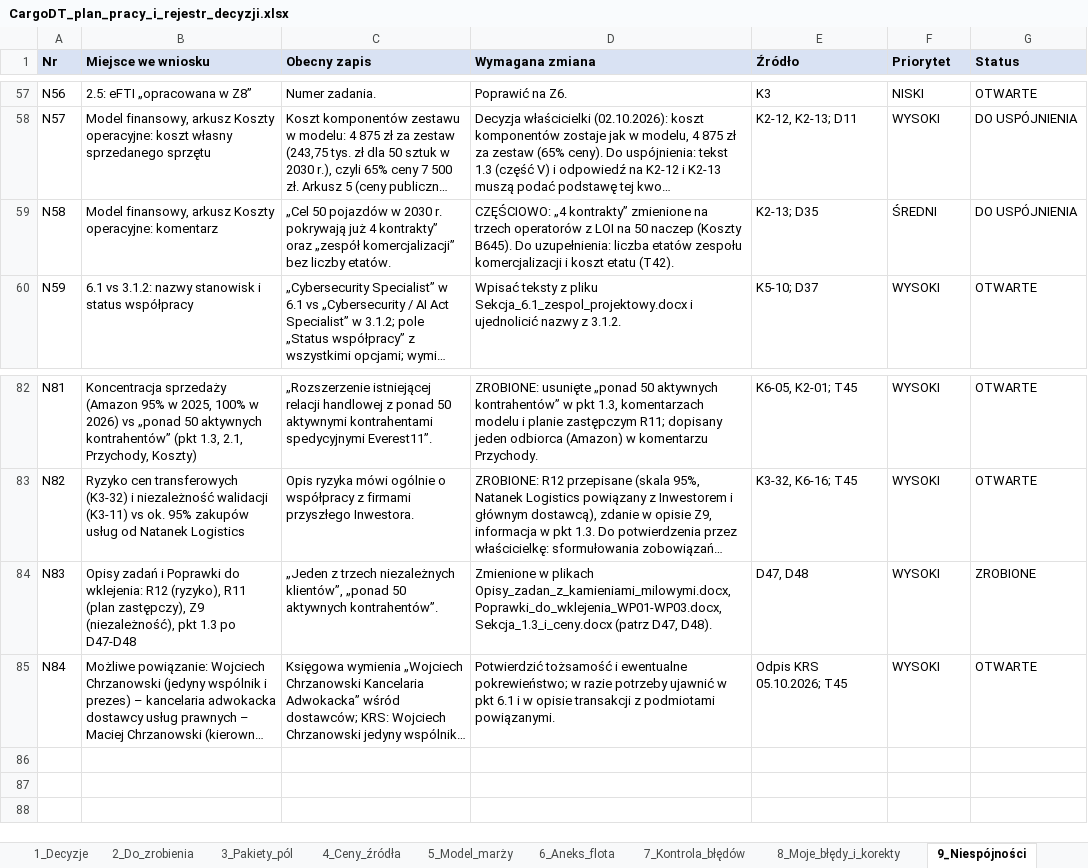
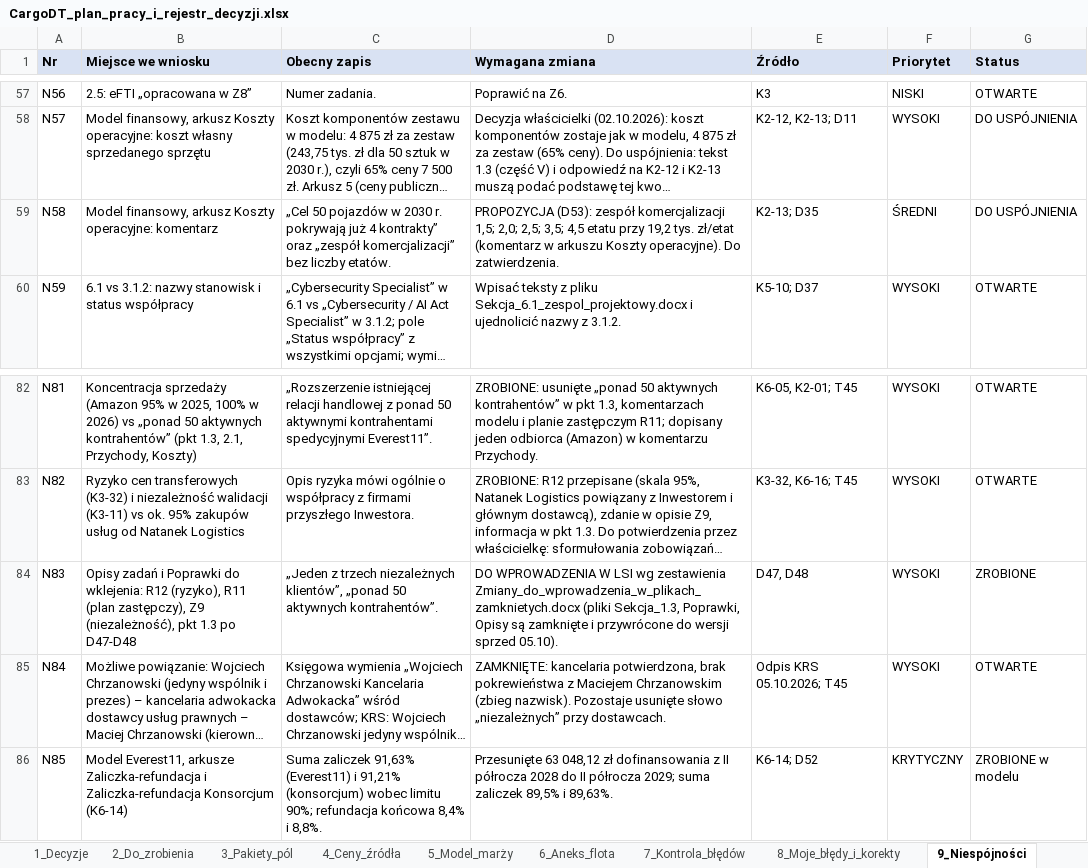
Before and after one commit to retajczyke/smart, an Excel workbook: CargoDT_plan_pracy_i_rejestr_decyzji.xlsx, sheet 9_Niespójności, drawn as a sheet; only a part is shown, gaps mark what is left out; long unchanged cells end in …; values as stored, in another font and other column widths than the file's, no borders; the diff names each change by its address in the sheet, - before the commit and + after, or states it on an @@ line.

```diff
--- a/CargoDT_plan_pracy_i_rejestr_decyzji.xlsx (sheet 9_Niespójności)
+++ b/CargoDT_plan_pracy_i_rejestr_decyzji.xlsx (sheet 9_Niespójności)
-D59 (Wymagana zmiana): CZĘŚCIOWO: „4 kontrakty” zmienione na trzech operatorów z LOI na 50 naczep (Koszty B645). Do uzupełnienia: liczba etatów zespołu komercjalizacji i koszt etatu (T42).
+D59 (Wymagana zmiana): PROPOZYCJA (D53): zespół komercjalizacji 1,5; 2,0; 2,5; 3,5; 4,5 etatu przy 19,2 tys. zł/etat (komentarz w arkuszu Koszty operacyjne). Do zatwierdzenia.
-D84 (Wymagana zmiana): Zmienione w plikach Opisy_zadan_z_kamieniami_milowymi.docx, Poprawki_do_wklejenia_WP01-WP03.docx, Sekcja_1.3_i_ceny.docx (patrz D47, D48).
+D84 (Wymagana zmiana): DO WPROWADZENIA W LSI wg zestawienia Zmiany_do_wprowadzenia_w_plikach_zamknietych.docx (pliki Sekcja_1.3, Poprawki, Opisy są zamknięte i przywrócone do wersji sprzed 05.10).
-D85 (Wymagana zmiana): Potwierdzić tożsamość i ewentualne pokrewieństwo; w razie potrzeby ujawnić w pkt 6.1 i w opisie transakcji z podmiotami powiązanymi.
+D85 (Wymagana zmiana): ZAMKNIĘTE: kancelaria potwierdzona, brak pokrewieństwa z Maciejem Chrzanowskim (zbieg nazwisk). Pozostaje usunięte słowo „niezależnych” przy dostawcach.
+row 86: N85 | Model Everest11, arkusze Zaliczka-refundacja i Zaliczka-refundacja Konsorcjum (K6-14) | Suma zaliczek 91,63% (Everest11) i 91,21% (konsorcjum) wobec limitu 90%; refundacja końcowa 8,4% i 8,8%. | Przesunięte 63 048,12 zł dofinansowania z II półrocza 2028 do II półrocza 2029; suma zaliczek 89,5% i 89,63%. | K6-14; D52 | KRYTYCZNY | ZROBIONE w modelu
```
Also changed, not shown: sheet 1_Decyzje, sheet 2_Do_zrobienia, sheet 11_Dokumenty, 6 other files.
